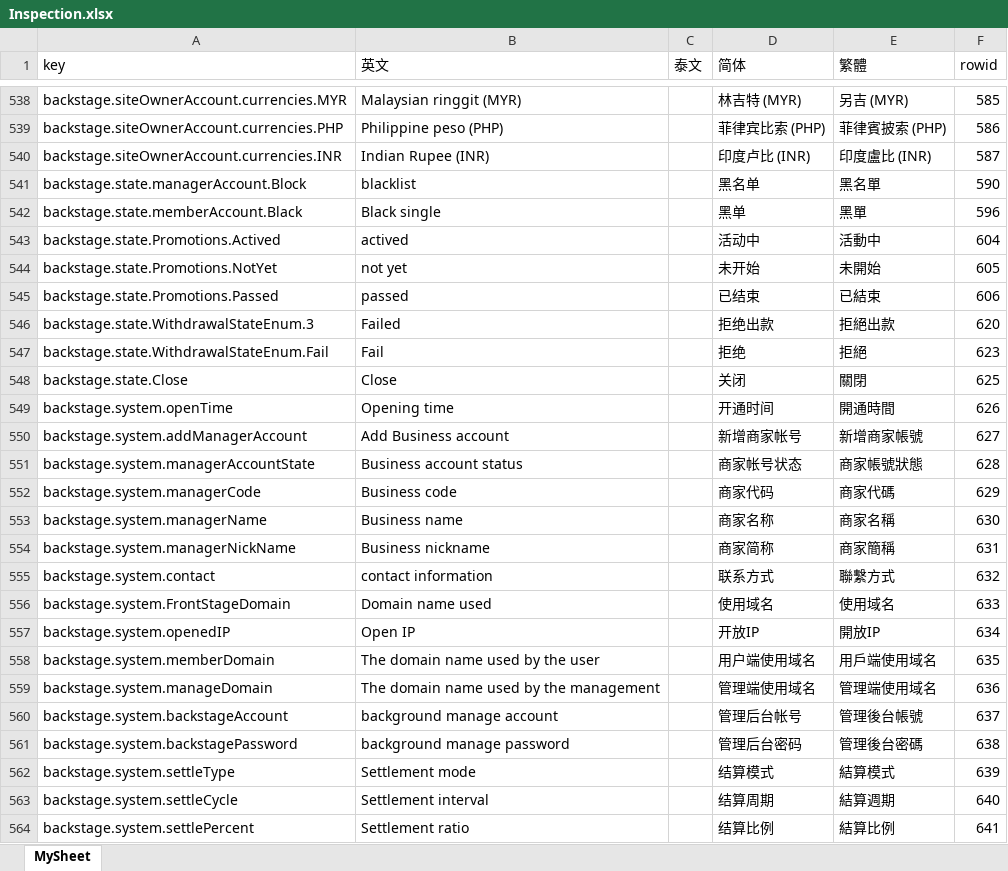
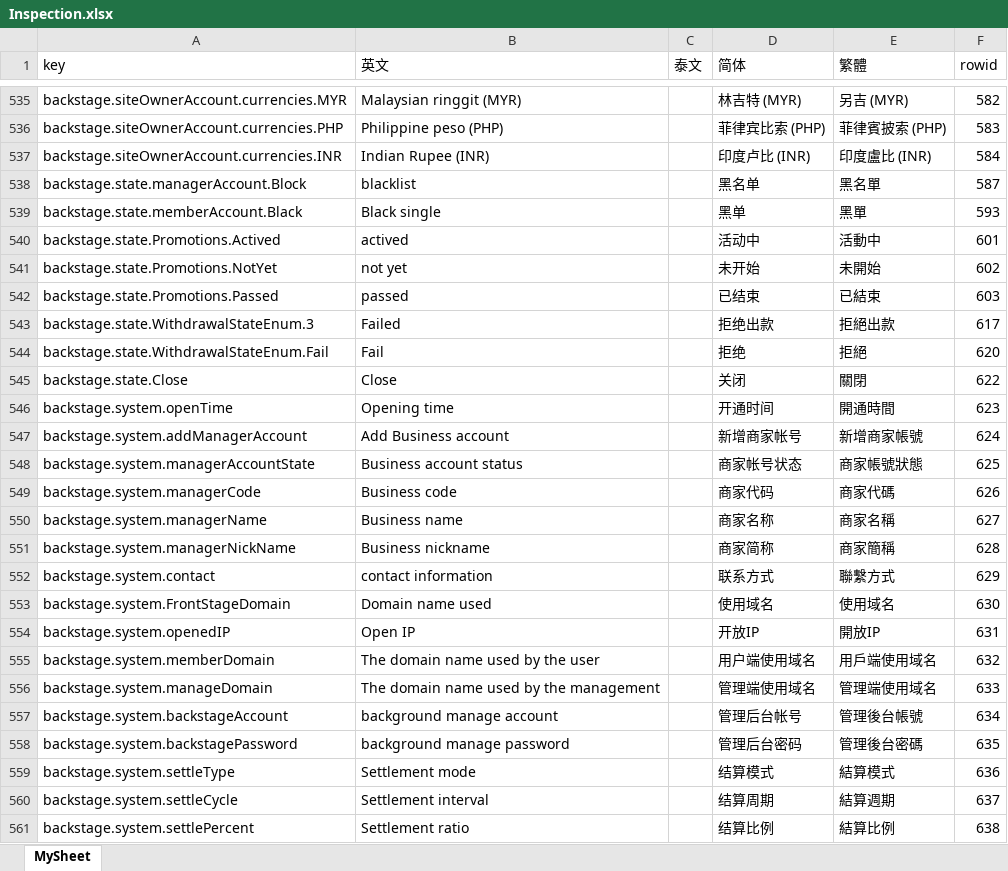
Before and after one commit to Microsoft-Asus/langJoson, an Excel workbook: src/Inspection.xlsx, sheet MySheet, drawn as a sheet; only a part is shown, gaps mark what is left out; values as stored, in another font and other column widths than the file's, no borders; addresses are those after the commit; the diff covers the shown part only; the diff names each change by its address in the sheet, - before the commit and + after, or states it on an @@ line.

```diff
--- a/src/Inspection.xlsx (sheet MySheet)
+++ b/src/Inspection.xlsx (sheet MySheet)
-F535 (rowid): 585
+F535 (rowid): 582
-F536 (rowid): 586
+F536 (rowid): 583
-F537 (rowid): 587
+F537 (rowid): 584
-F538 (rowid): 590
+F538 (rowid): 587
-F539 (rowid): 596
+F539 (rowid): 593
-F540 (rowid): 604
+F540 (rowid): 601
-F541 (rowid): 605
+F541 (rowid): 602
-F542 (rowid): 606
+F542 (rowid): 603
-F543 (rowid): 620
+F543 (rowid): 617
-F544 (rowid): 623
+F544 (rowid): 620
-F545 (rowid): 625
+F545 (rowid): 622
-F546 (rowid): 626
+F546 (rowid): 623
-F547 (rowid): 627
+F547 (rowid): 624
-F548 (rowid): 628
+F548 (rowid): 625
-F549 (rowid): 629
+F549 (rowid): 626
-F550 (rowid): 630
+F550 (rowid): 627
-F551 (rowid): 631
+F551 (rowid): 628
-F552 (rowid): 632
+F552 (rowid): 629
-F553 (rowid): 633
+F553 (rowid): 630
-F554 (rowid): 634
+F554 (rowid): 631
-F555 (rowid): 635
+F555 (rowid): 632
-F556 (rowid): 636
+F556 (rowid): 633
-F557 (rowid): 637
+F557 (rowid): 634
-F558 (rowid): 638
+F558 (rowid): 635
-F559 (rowid): 639
+F559 (rowid): 636
-F560 (rowid): 640
+F560 (rowid): 637
-F561 (rowid): 641
+F561 (rowid): 638
```
Also changed, not shown: 5 added rows, 4 removed rows and 843 edited cells elsewhere in this sheet, src/langXls.xlsx, 12 other files.
